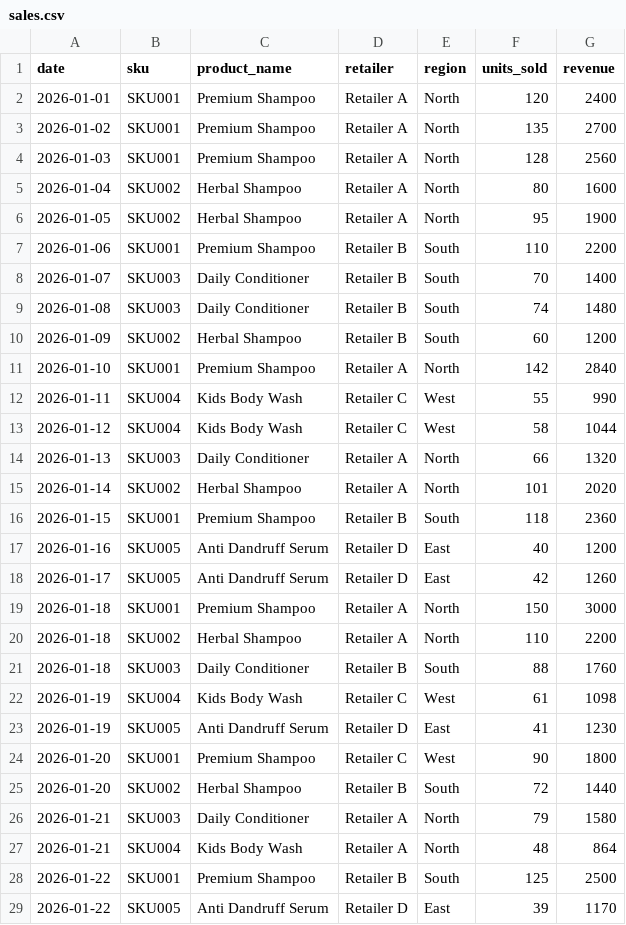
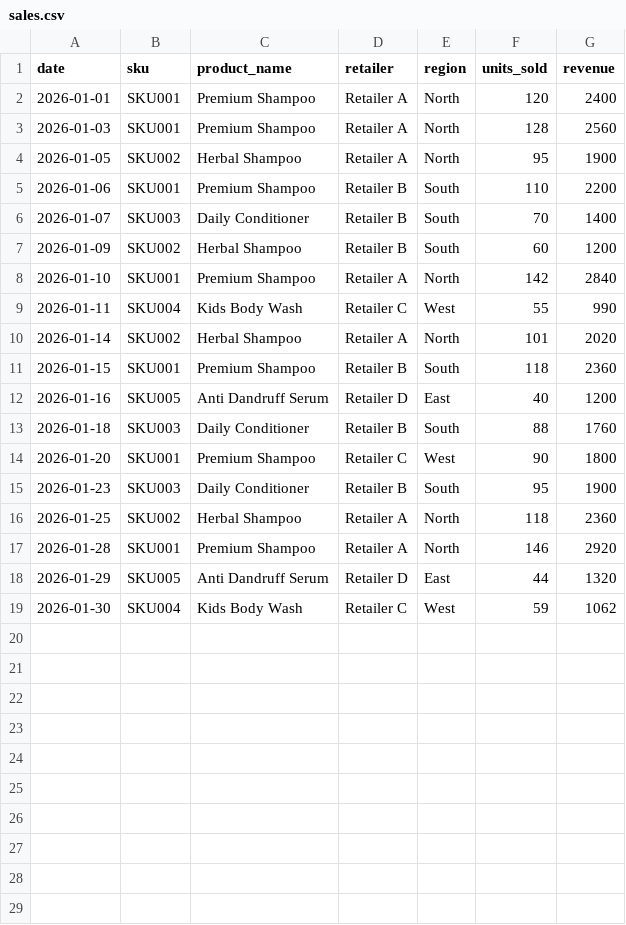
Before and after one commit to rishic5i/DemandPulse-AI, a CSV file: public/demo/sales.csv, drawn as a sheet; only a part is shown; the shorter side is filled out with more unchanged rows; the diff covers the shown part only; the diff names each change by its address in the sheet, - before the commit and + after, or states it on an @@ line.

Commit message:
fix: make Full Demo fast on Groq free tier (#6)
Shrink demo data to ~18 sales / 10 notes, prefer qwen/json_object extraction, and harden sanitization so analyze completes in seconds without burning TPM.

```diff
--- a/public/demo/sales.csv
+++ b/public/demo/sales.csv
-row 3: 2026-01-02 | SKU001 | Premium Shampoo | Retailer A | North | 135 | 2700
-row 5: 2026-01-04 | SKU002 | Herbal Shampoo | Retailer A | North | 80 | 1600
-row 9: 2026-01-08 | SKU003 | Daily Conditioner | Retailer B | South | 74 | 1480
-row 13: 2026-01-12 | SKU004 | Kids Body Wash | Retailer C | West | 58 | 1044
-row 14: 2026-01-13 | SKU003 | Daily Conditioner | Retailer A | North | 66 | 1320
-row 18: 2026-01-17 | SKU005 | Anti Dandruff Serum | Retailer D | East | 42 | 1260
-row 19: 2026-01-18 | SKU001 | Premium Shampoo | Retailer A | North | 150 | 3000
-row 20: 2026-01-18 | SKU002 | Herbal Shampoo | Retailer A | North | 110 | 2200
-row 22: 2026-01-19 | SKU004 | Kids Body Wash | Retailer C | West | 61 | 1098
-row 23: 2026-01-19 | SKU005 | Anti Dandruff Serum | Retailer D | East | 41 | 1230
-row 25: 2026-01-20 | SKU002 | Herbal Shampoo | Retailer B | South | 72 | 1440
-row 26: 2026-01-21 | SKU003 | Daily Conditioner | Retailer A | North | 79 | 1580
-row 27: 2026-01-21 | SKU004 | Kids Body Wash | Retailer A | North | 48 | 864
-row 28: 2026-01-22 | SKU001 | Premium Shampoo | Retailer B | South | 125 | 2500
-row 29: 2026-01-22 | SKU005 | Anti Dandruff Serum | Retailer D | East | 39 | 1170
```
Also changed, not shown: 13 removed rows elsewhere in this file, public/demo/business-notes.csv, 16 other files.
